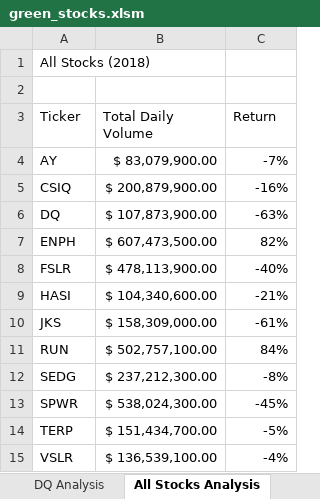
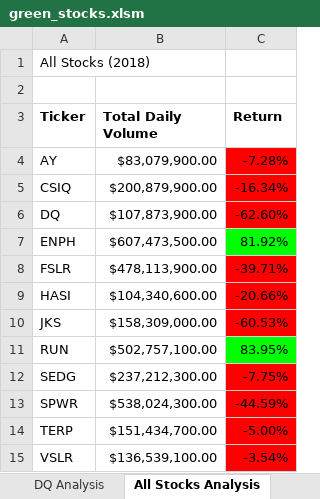
Before and after one commit to Hollisd12/stock-analysis, an Excel workbook: green_stocks.xlsm, sheet All Stocks Analysis, drawn as a sheet; values as stored, in another font and other column widths than the file's, no borders; the diff names each change by its address in the sheet, - before the commit and + after, or states it on an @@ line.

Commit message:
Module 2.4.2

```diff
--- a/green_stocks.xlsm (sheet All Stocks Analysis)
+++ b/green_stocks.xlsm (sheet All Stocks Analysis)
-A3:C3 bold: off
+A3:C3 bold: on
-B4 (Total Daily Volume): $ 83,079,900.00
+B4 (Total Daily Volume): $83,079,900.00
-C4 (Return): -7%
+C4 (Return): -7.28%
-C4:C6 fill: none
+C4:C6 fill: #FF0000
-B5 (Total Daily Volume): $ 200,879,900.00
+B5 (Total Daily Volume): $200,879,900.00
-C5 (Return): -16%
+C5 (Return): -16.34%
-B6 (Total Daily Volume): $ 107,873,900.00
+B6 (Total Daily Volume): $107,873,900.00
-C6 (Return): -63%
+C6 (Return): -62.60%
-B7 (Total Daily Volume): $ 607,473,500.00
+B7 (Total Daily Volume): $607,473,500.00
-C7 (Return): 82%
+C7 (Return): 81.92%
-C7 fill: none
+C7 fill: #00FF00
-B8 (Total Daily Volume): $ 478,113,900.00
+B8 (Total Daily Volume): $478,113,900.00
-C8 (Return): -40%
+C8 (Return): -39.71%
-C8:C10 fill: none
+C8:C10 fill: #FF0000
-B9 (Total Daily Volume): $ 104,340,600.00
+B9 (Total Daily Volume): $104,340,600.00
-C9 (Return): -21%
+C9 (Return): -20.66%
-B10 (Total Daily Volume): $ 158,309,000.00
+B10 (Total Daily Volume): $158,309,000.00
-C10 (Return): -61%
+C10 (Return): -60.53%
-B11 (Total Daily Volume): $ 502,757,100.00
+B11 (Total Daily Volume): $502,757,100.00
-C11 (Return): 84%
+C11 (Return): 83.95%
-C11 fill: none
+C11 fill: #00FF00
-B12 (Total Daily Volume): $ 237,212,300.00
+B12 (Total Daily Volume): $237,212,300.00
-C12 (Return): -8%
+C12 (Return): -7.75%
-C12:C15 fill: none
+C12:C15 fill: #FF0000
-B13 (Total Daily Volume): $ 538,024,300.00
+B13 (Total Daily Volume): $538,024,300.00
-C13 (Return): -45%
+C13 (Return): -44.59%
-B14 (Total Daily Volume): $ 151,434,700.00
+B14 (Total Daily Volume): $151,434,700.00
-C14 (Return): -5%
+C14 (Return): -5.00%
-B15 (Total Daily Volume): $ 136,539,100.00
+B15 (Total Daily Volume): $136,539,100.00
-C15 (Return): -4%
+C15 (Return): -3.54%
```
Also changed, not shown: sheet DQ Analysis.
